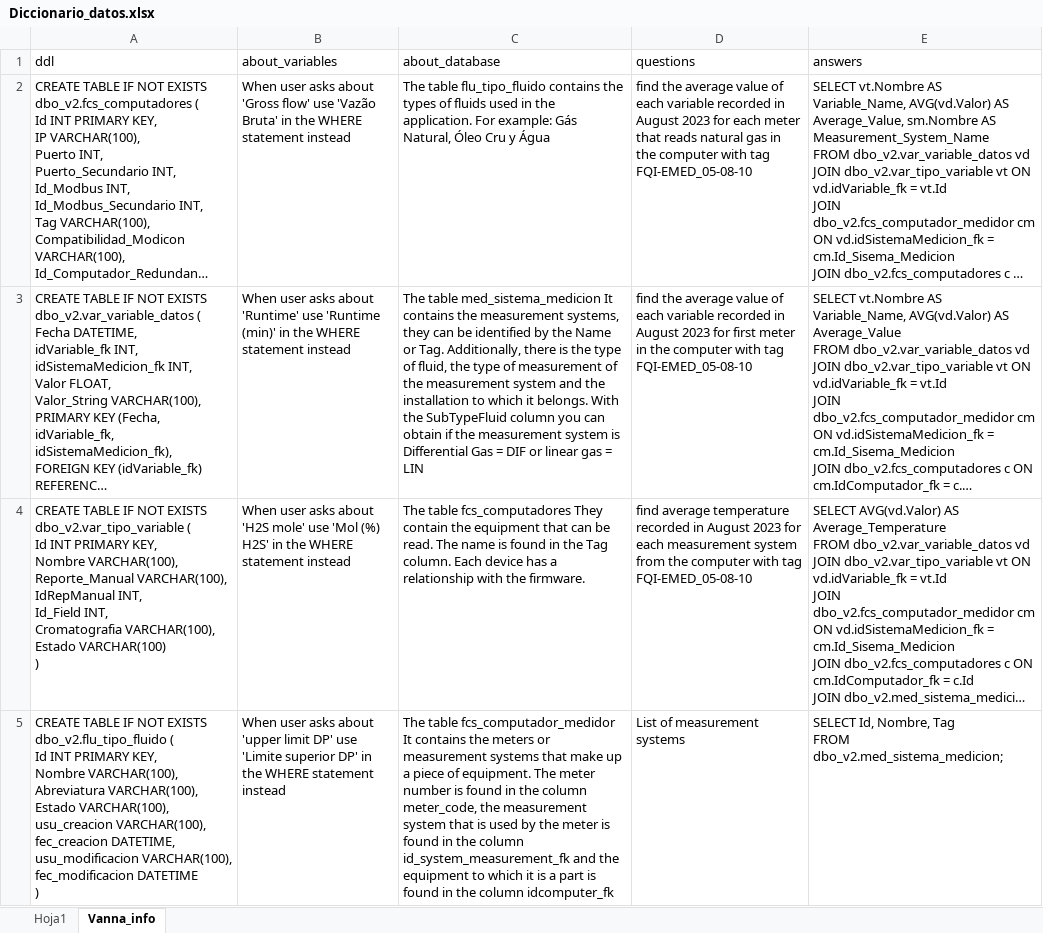
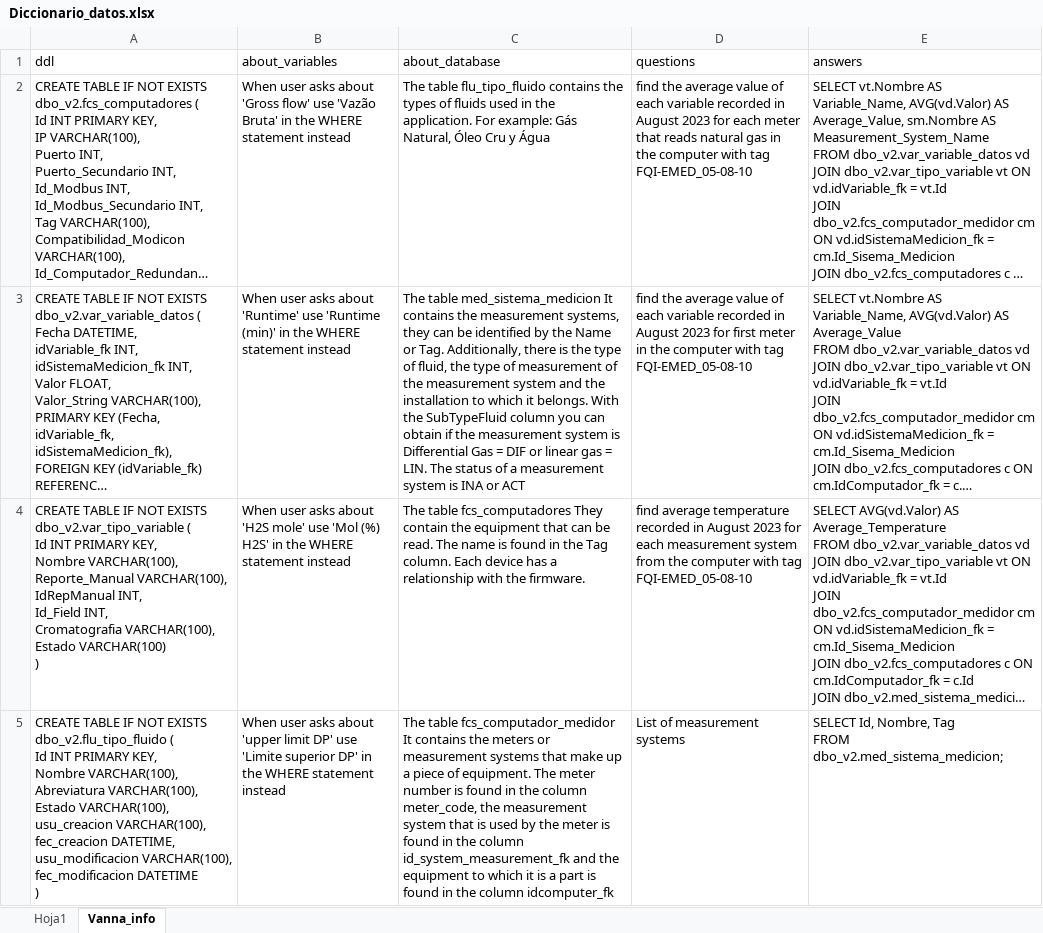
Before and after one commit to Lauther99/openai_assistant_v2, an Excel workbook: src/assets/Diccionario_datos.xlsx, sheet Vanna_info, drawn as a sheet; only a part is shown; long unchanged cells end in …; values as stored, in another font and other column widths than the file's, no borders; the diff covers the shown part only; the diff names each change by its address in the sheet, - before the commit and + after, or states it on an @@ line.

```diff
--- a/src/assets/Diccionario_datos.xlsx (sheet Vanna_info)
+++ b/src/assets/Diccionario_datos.xlsx (sheet Vanna_info)
-C3 (about_database): …gas = LIN
+C3 (about_database): …gas = LIN. The status of a measurement system is INA or ACT
```
Also changed, not shown: 1 added row and 2 edited cells elsewhere in this sheet, sheet Hoja1, src/assets/classifier_context.xlsx, 29 other files.
